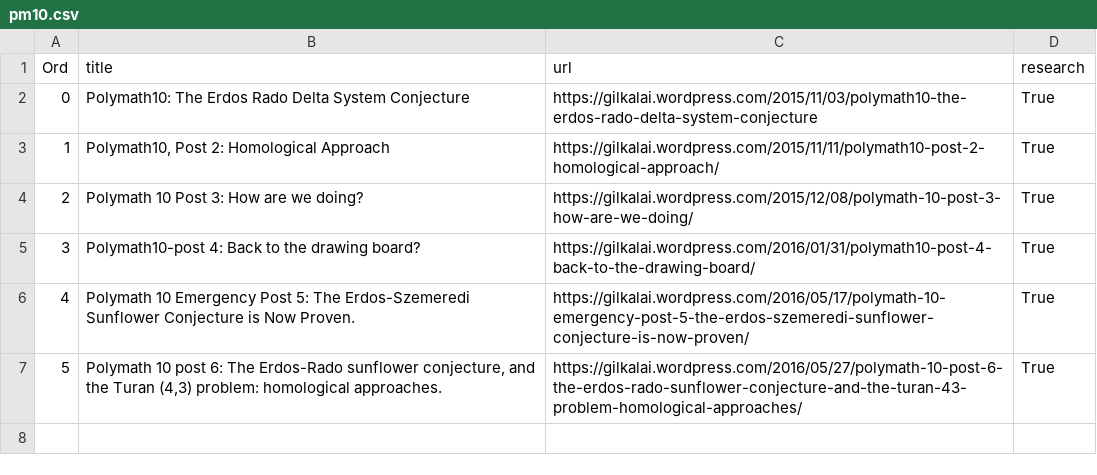
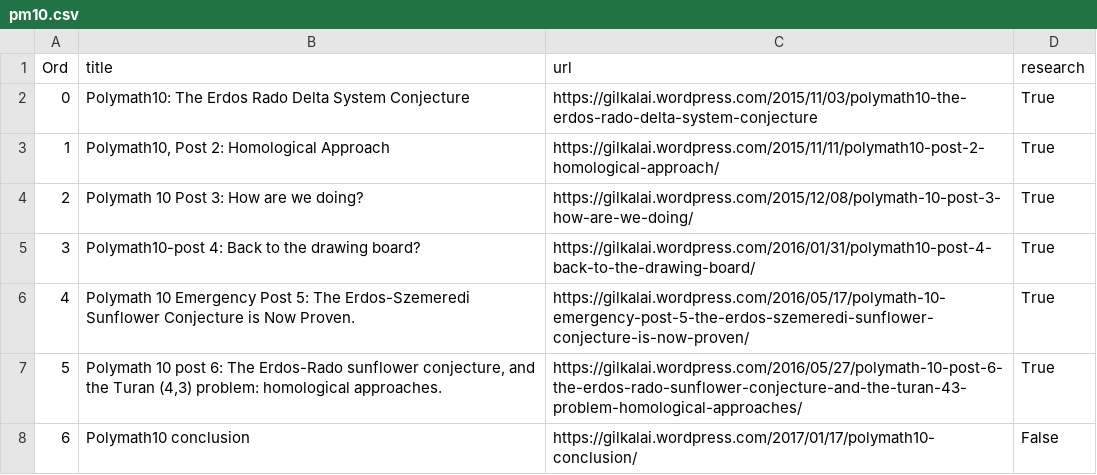
Before and after one commit to patrickallo/mathpracmod, a CSV file: pm/DATA/pm10.csv, drawn as a sheet.

```diff
--- a/pm/DATA/pm10.csv
+++ b/pm/DATA/pm10.csv
@@ -7 +7,2 @@ Ord,title,url,research
 5,"Polymath 10 post 6: The Erdos-Rado sunflower conjecture,  and the Turan (4,3) problem: homological approaches.",https://gilkalai.wordpress.com/2016/05/27/polymath-10-post-6-the-erdos-rado-sunflower-conjecture-and-the-turan-43-problem-homological-approaches/,True
+6,"Polymath10 conclusion",https://gilkalai.wordpress.com/2017/01/17/polymath10-conclusion/,False
```
Also changed, not shown: pm/DATA/pm15.csv, 1 other file.
